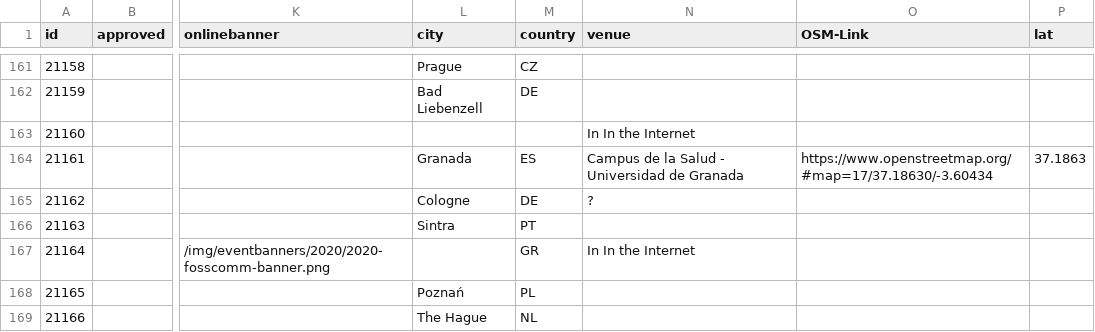
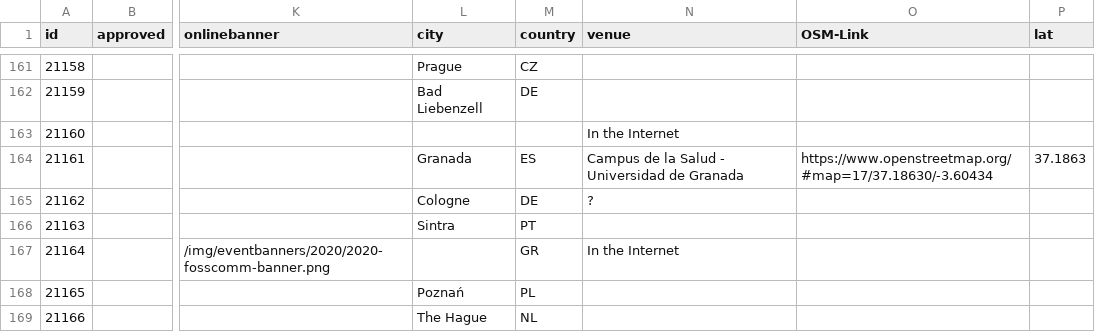
Before and after one commit to foss-events/website, a CSV file: data/2021_events_db.csv, drawn as a sheet; only a part is shown, gaps mark what is left out; the diff covers the shown part only; the diff names each change by its address in the sheet, - before the commit and + after, or states it on an @@ line.

```diff
--- a/data/2021_events_db.csv
+++ b/data/2021_events_db.csv
-N163 (venue): In In the Internet
+N163 (venue): In the Internet
-N167 (venue): In In the Internet
+N167 (venue): In the Internet
```
Also changed, not shown: 48 edited cells elsewhere in this file.
